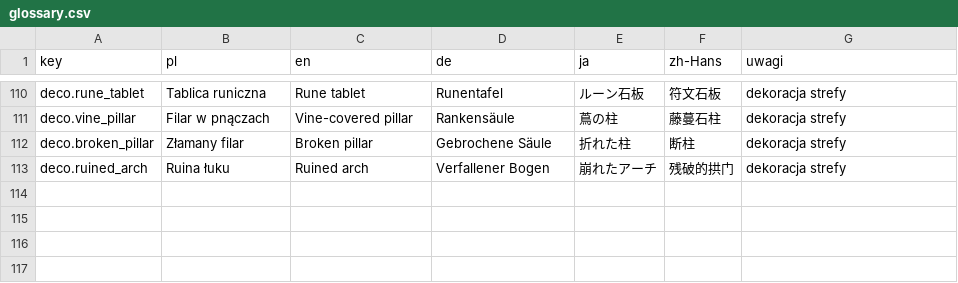
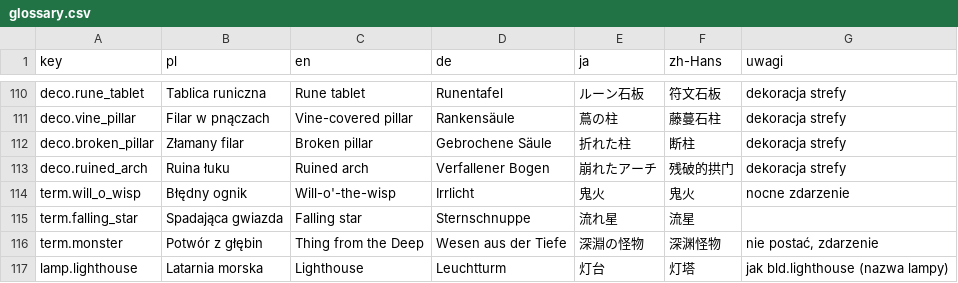
Before and after one commit to Eziek/Eziek, a CSV file: Assets/_Project/Localization/glossary.csv, drawn as a sheet; only a part is shown, gaps mark what is left out; the diff names each change by its address in the sheet, - before the commit and + after, or states it on an @@ line.

```diff
--- a/Assets/_Project/Localization/glossary.csv
+++ b/Assets/_Project/Localization/glossary.csv
+row 114: term.will_o_wisp | Błędny ognik | Will-o'-the-wisp | Irrlicht | 鬼火 | 鬼火 | nocne zdarzenie
+row 115: term.falling_star | Spadająca gwiazda | Falling star | Sternschnuppe | 流れ星 | 流星
+row 116: term.monster | Potwór z głębin | Thing from the Deep | Wesen aus der Tiefe | 深淵の怪物 | 深渊怪物 | nie postać, zdarzenie
+row 117: lamp.lighthouse | Latarnia morska | Lighthouse | Leuchtturm | 灯台 | 灯塔 | jak bld.lighthouse (nazwa lampy)
```
Also changed, not shown: Assets/_Project/Localization/game.csv, Assets/_Project/Localization/ui.csv, 16 other files.
